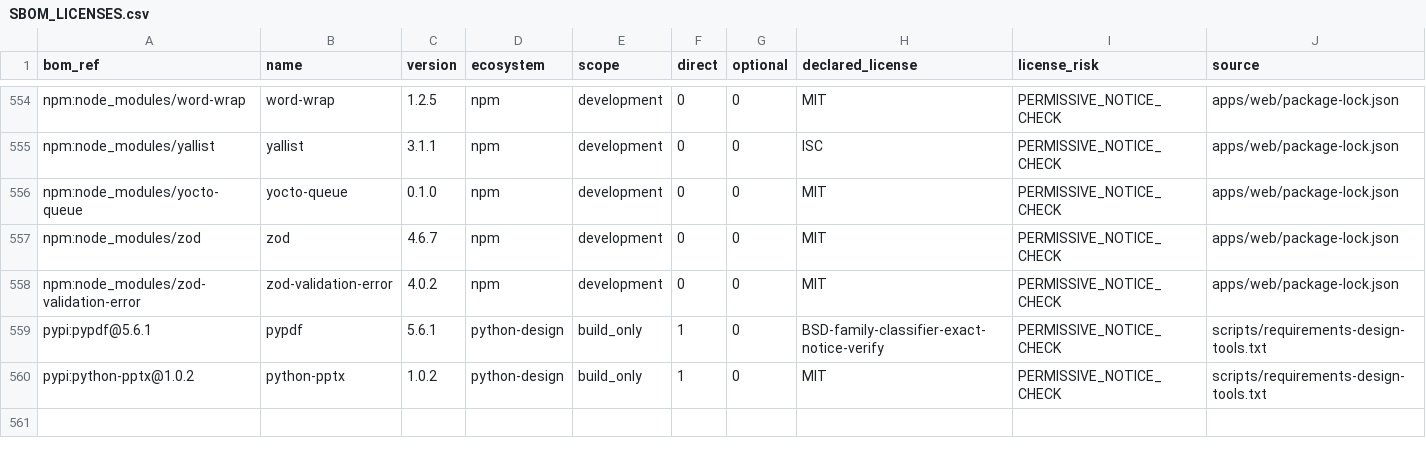
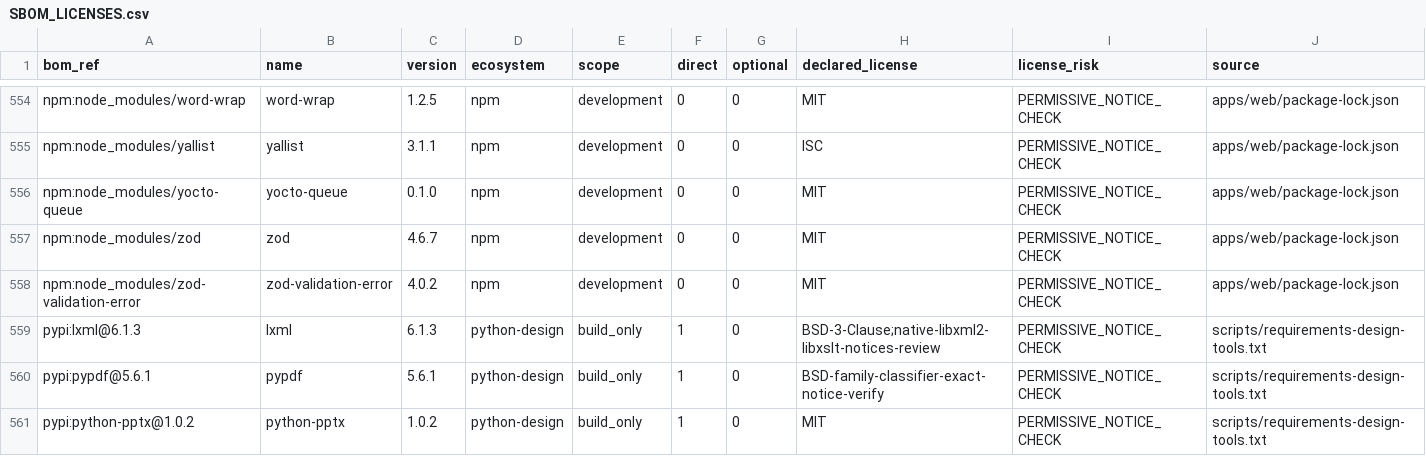
Before and after one commit to arvectum2/musbread, a CSV file: docs/handoff/SBOM_LICENSES.csv, drawn as a sheet; only a part is shown, gaps mark what is left out; the diff names each change by its address in the sheet, - before the commit and + after, or states it on an @@ line.

Commit message:
ci(musbread): separate verified private source gates from public runner and restore WebKit QA

```diff
--- a/docs/handoff/SBOM_LICENSES.csv
+++ b/docs/handoff/SBOM_LICENSES.csv
+row 559: pypi:lxml@6.1.3 | lxml | 6.1.3 | python-design | build_only | 1 | 0 | BSD-3-Clause;native-libxml2-libxslt-notices-review | PERMISSIVE_NOTICE_CHECK | scripts/requirements-design-tools.txt
```
Also changed, not shown: 21 other files.
